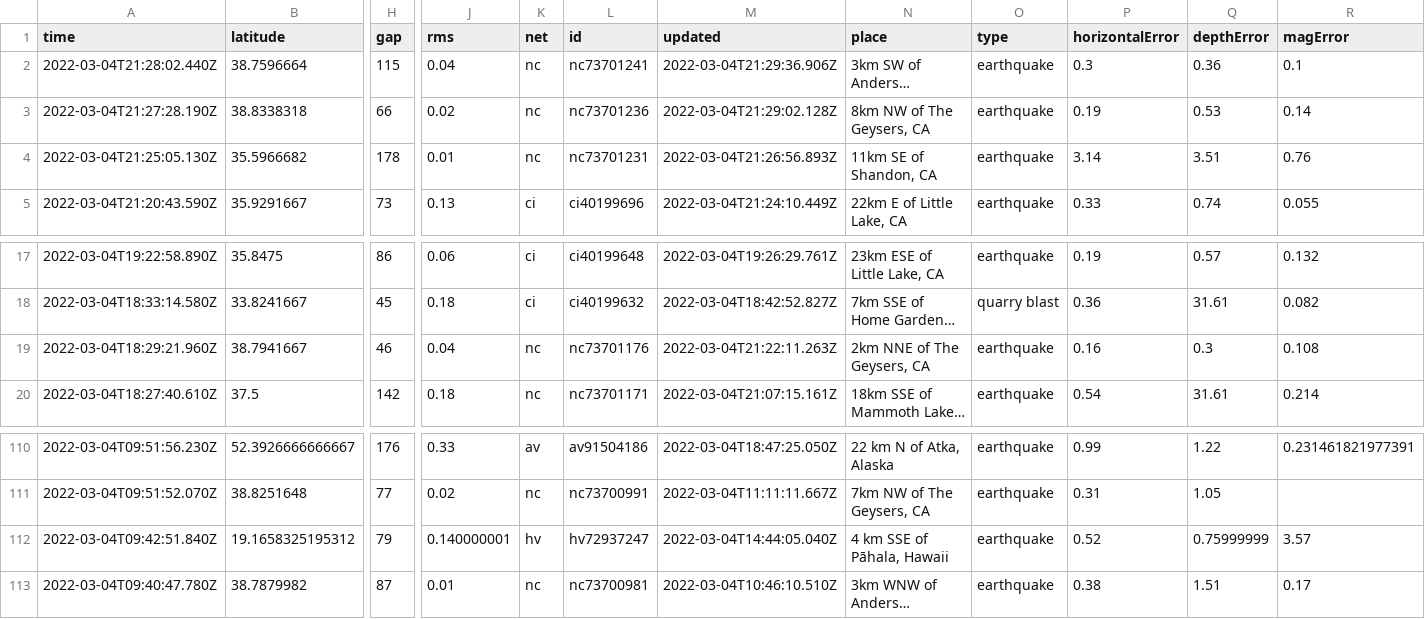
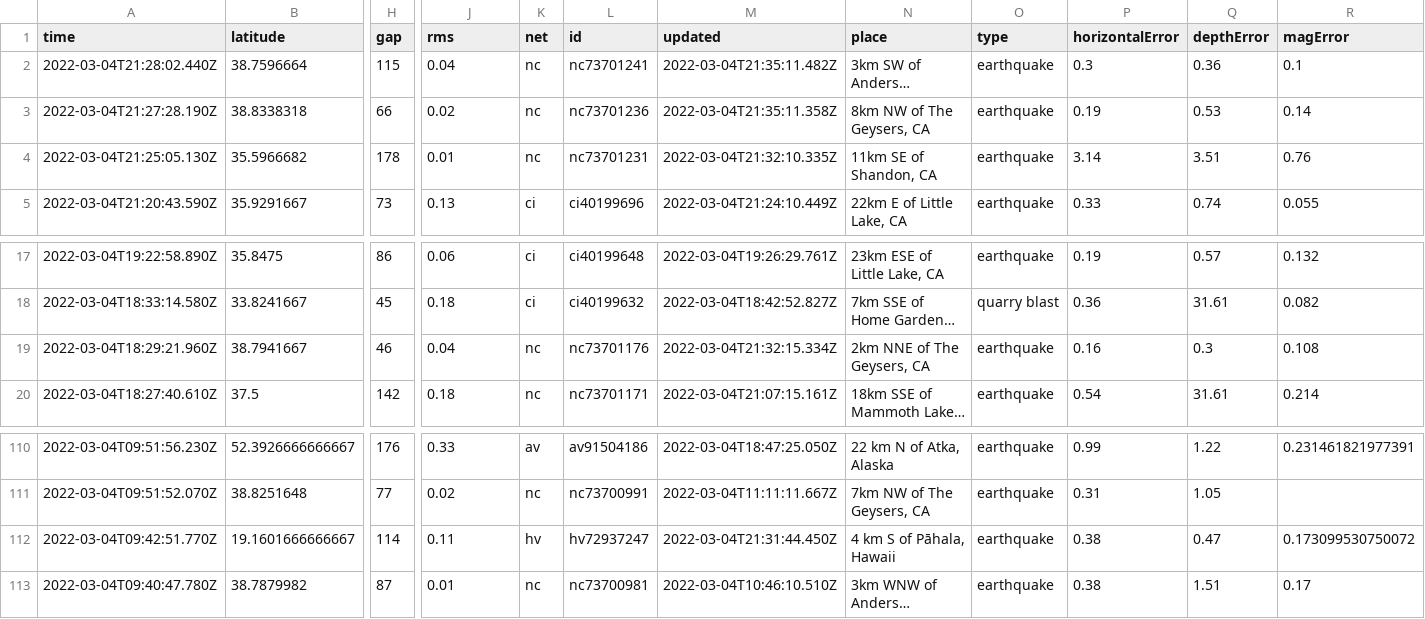
Before and after one commit to Noah-Baustin/nicar22-github-actions, a CSV file: usgs_current.csv, drawn as a sheet; only a part is shown, gaps mark what is left out; long unchanged cells end in …; removed rows and columns are numbered as before the commit, all else as after; rows hold the shown columns only; the diff names each change by its address in the sheet, - before the commit and + after, or states it on an @@ line.

```diff
--- a/usgs_current.csv
+++ b/usgs_current.csv
-M2 (updated): 2022-03-04T21:29:36.906Z
+M2 (updated): 2022-03-04T21:35:11.482Z
-M3 (updated): 2022-03-04T21:29:02.128Z
+M3 (updated): 2022-03-04T21:35:11.358Z
-M4 (updated): 2022-03-04T21:26:56.893Z
+M4 (updated): 2022-03-04T21:32:10.335Z
-M19 (updated): 2022-03-04T21:22:11.263Z
+M19 (updated): 2022-03-04T21:32:15.334Z
-row 112: 2022-03-04T09:42:51.840Z | 19.1658325195312 | 79 | 0.140000001 | hv | hv72937247 | 2022-03-04T14:44:05.040Z | 4 km SSE of Pāhala, Hawaii | earthquake | 0.52 | 0.75999999 | 3.57
+row 112: 2022-03-04T09:42:51.770Z | 19.1601666666667 | 114 | 0.11 | hv | hv72937247 | 2022-03-04T21:31:44.450Z | 4 km S of Pāhala, Hawaii | earthquake | 0.38 | 0.47 | 0.173099530750072
```
